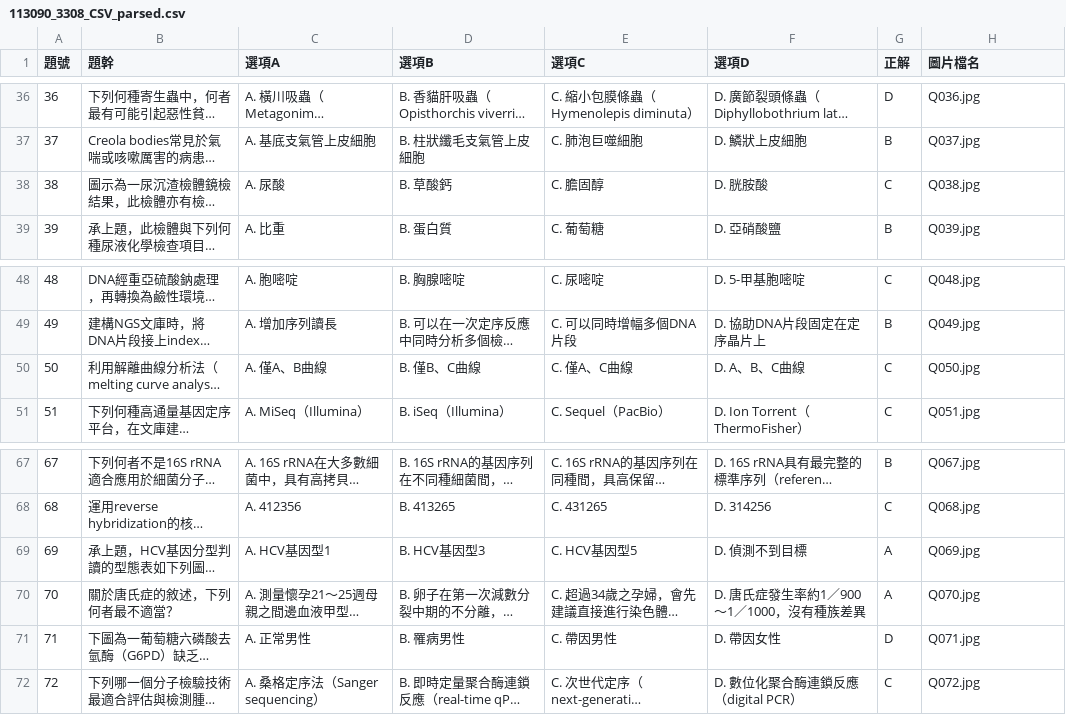
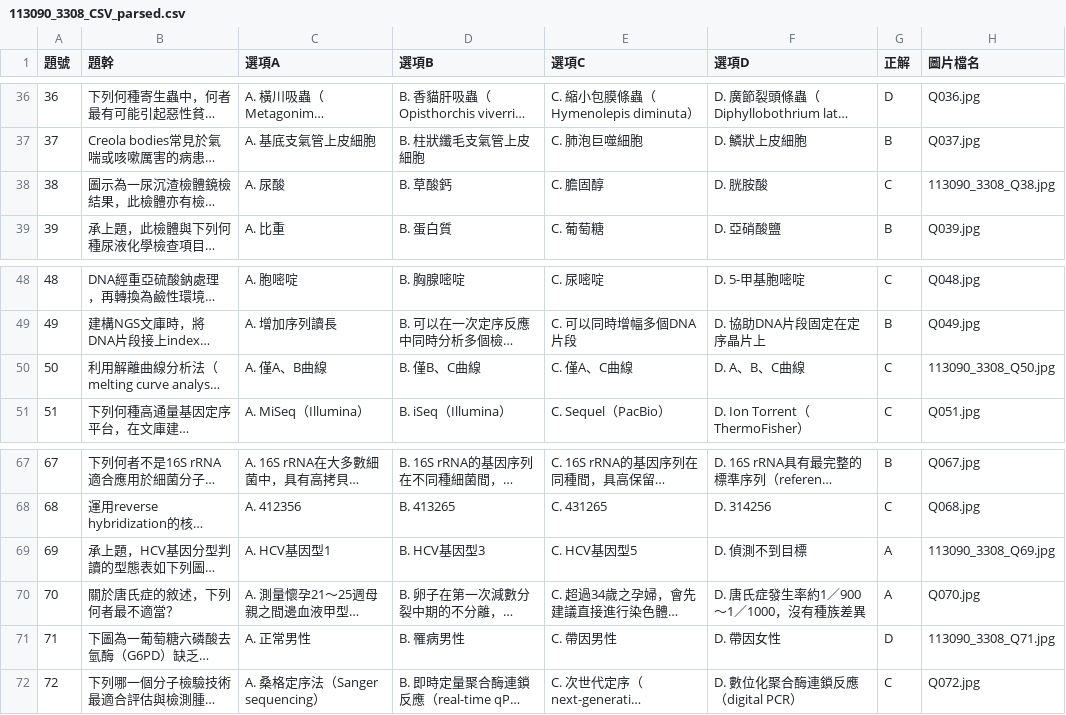
Before and after one commit to shaintane/examiserum, a CSV file: 113090_3308_CSV_parsed.csv, drawn as a sheet; only a part is shown, gaps mark what is left out; long unchanged cells end in …; the diff names each change by its address in the sheet, - before the commit and + after, or states it on an @@ line.

Commit message:
113090_3308_CSV_parsed.csv

```diff
--- a/113090_3308_CSV_parsed.csv
+++ b/113090_3308_CSV_parsed.csv
-H38 (圖片檔名): Q038.jpg
+H38 (圖片檔名): 113090_3308_Q38.jpg
-H50 (圖片檔名): Q050.jpg
+H50 (圖片檔名): 113090_3308_Q50.jpg
-H69 (圖片檔名): Q069.jpg
+H69 (圖片檔名): 113090_3308_Q69.jpg
-H71 (圖片檔名): Q071.jpg
+H71 (圖片檔名): 113090_3308_Q71.jpg
```
